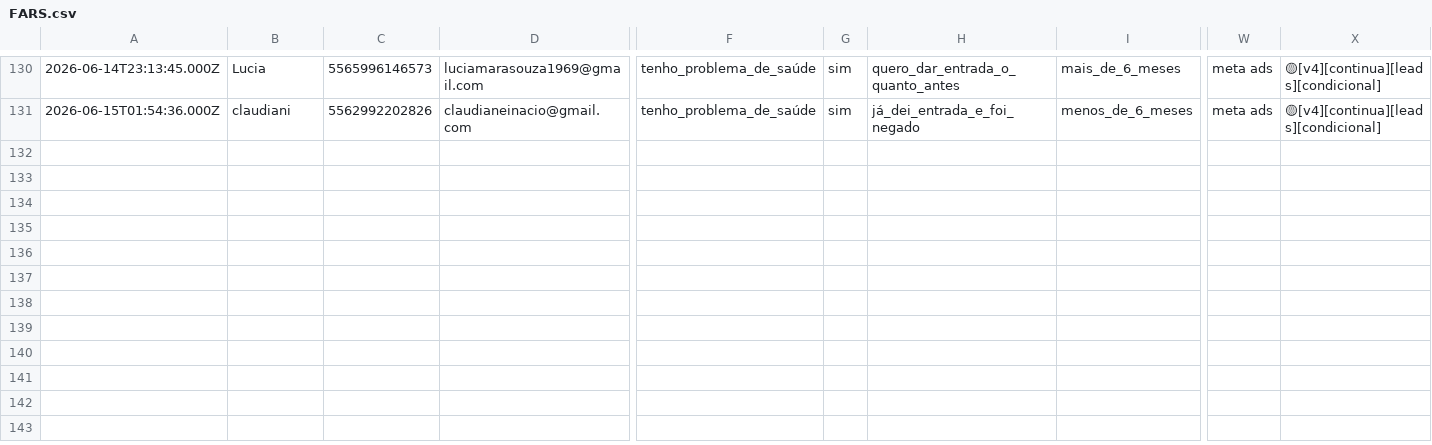
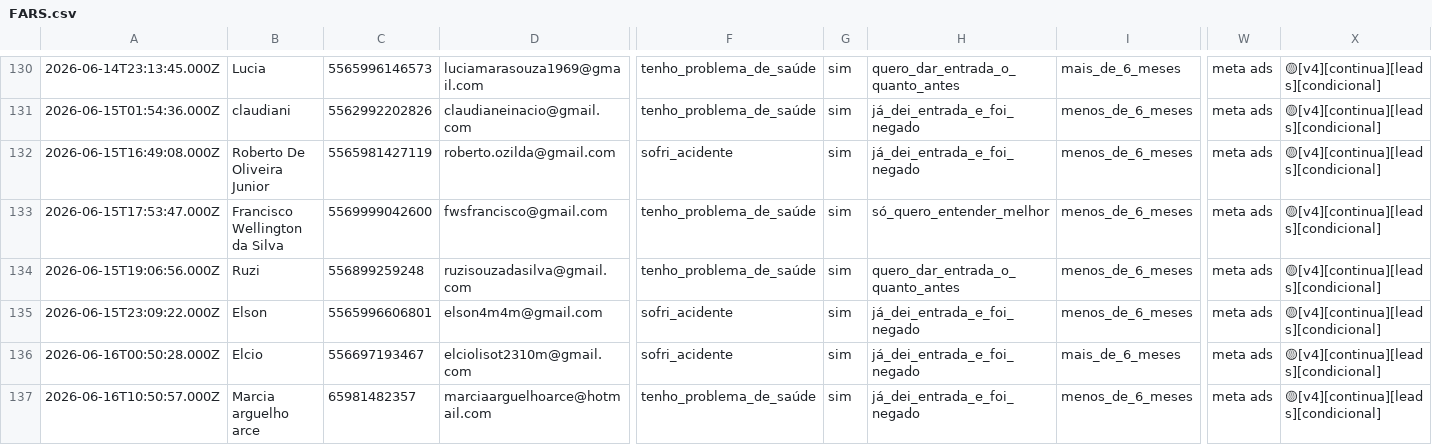
Before and after one commit to juliacostamktdigital-eng/Lps, a CSV file: painel/data/com/FARS.csv, drawn as a sheet; only a part is shown, gaps mark what is left out; rows hold the shown columns only; the diff names each change by its address in the sheet, - before the commit and + after, or states it on an @@ line.

```diff
--- a/painel/data/com/FARS.csv
+++ b/painel/data/com/FARS.csv
+row 132: 2026-06-15T16:49:08.000Z | Roberto De Oliveira Junior | 5565981427119 | roberto.ozilda@gmail.com | sofri_acidente | sim | já_dei_entrada_e_foi_negado | menos_de_6_meses | meta ads | 🟡[v4][continua][leads][condicional]
+row 133: 2026-06-15T17:53:47.000Z | Francisco Wellington da Silva | 5569999042600 | fwsfrancisco@gmail.com | tenho_problema_de_saúde | sim | só_quero_entender_melhor | menos_de_6_meses | meta ads | 🟡[v4][continua][leads][condicional]
+row 134: 2026-06-15T19:06:56.000Z | Ruzi | 556899259248 | ruzisouzadasilva@gmail.com | tenho_problema_de_saúde | sim | quero_dar_entrada_o_quanto_antes | menos_de_6_meses | meta ads | 🟡[v4][continua][leads][condicional]
+row 135: 2026-06-15T23:09:22.000Z | Elson | 5565996606801 | elson4m4m@gmail.com | sofri_acidente | sim | já_dei_entrada_e_foi_negado | menos_de_6_meses | meta ads | 🟡[v4][continua][leads][condicional]
+row 136: 2026-06-16T00:50:28.000Z | Elcio | 556697193467 | elciolisot2310m@gmail.com | sofri_acidente | sim | já_dei_entrada_e_foi_negado | mais_de_6_meses | meta ads | 🟡[v4][continua][leads][condicional]
+row 137: 2026-06-16T10:50:57.000Z | Marcia arguelho arce | 65981482357 | marciaarguelhoarce@hotmail.com | tenho_problema_de_saúde | sim | já_dei_entrada_e_foi_negado | menos_de_6_meses | meta ads | 🟡[v4][continua][leads][condicional]
```
Also changed, not shown: painel/data/com/FCE_CARTA.csv, painel/data/com/FCE_LUZ.csv, 5 other files.
